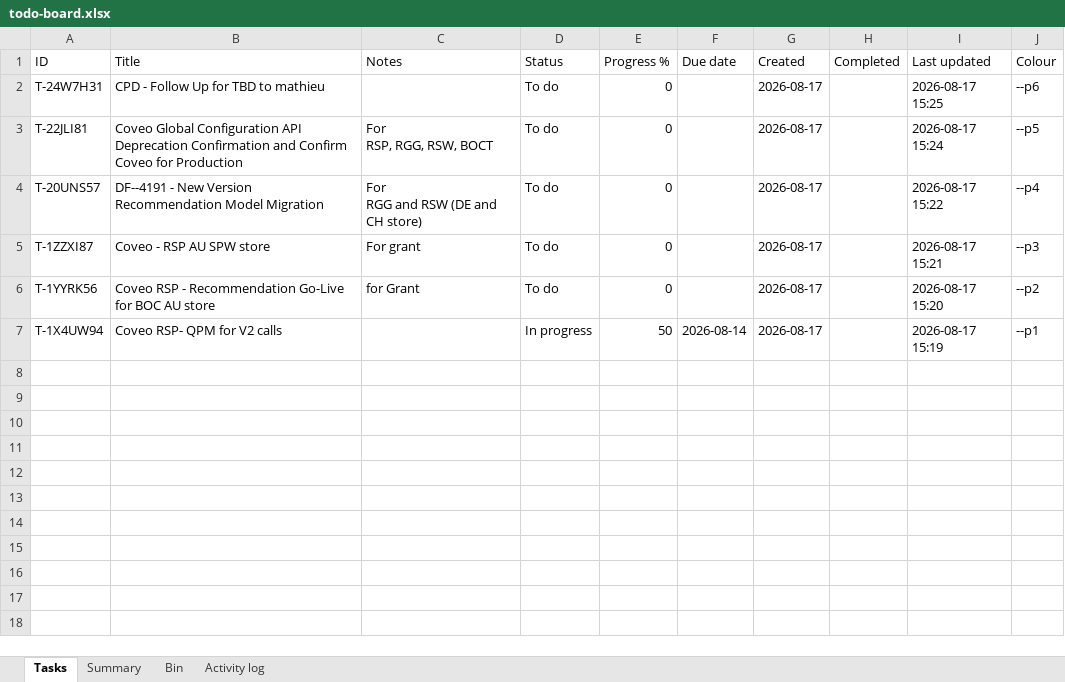
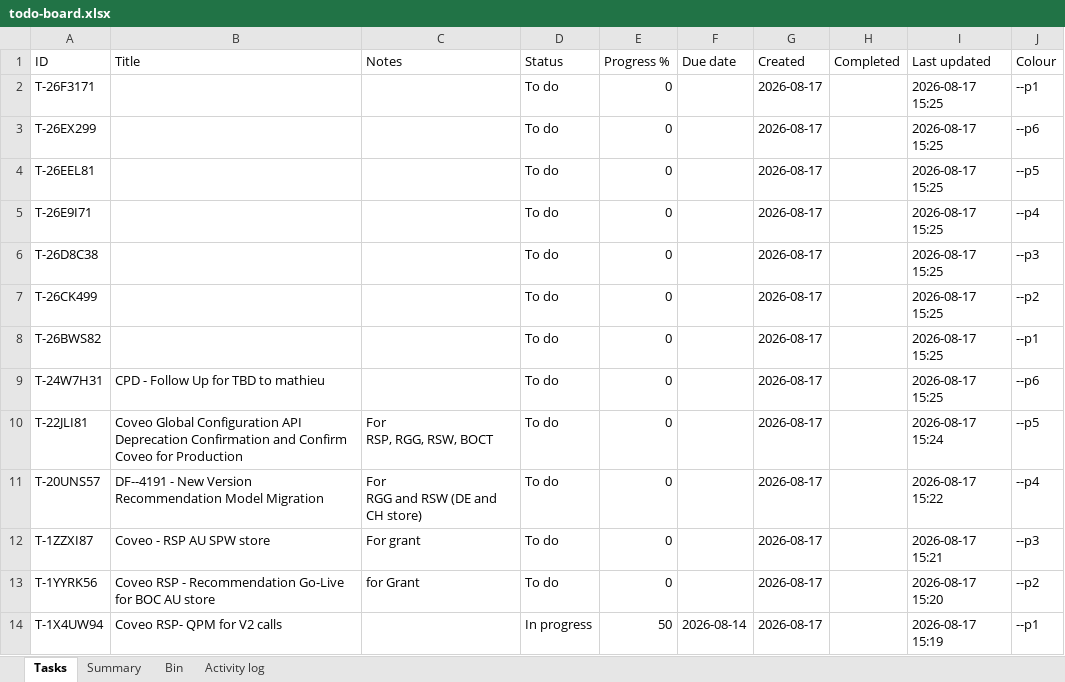
Before and after one commit to akshay0828/To-Do, an Excel workbook: data/todo-board.xlsx, sheet Tasks, drawn as a sheet; values as stored, in another font and other column widths than the file's, no borders; the diff names each change by its address in the sheet, - before the commit and + after, or states it on an @@ line.

Commit message:
Update board — 13 notes, 0 done (2026-08-17 15:26)

```diff
--- a/data/todo-board.xlsx (sheet Tasks)
+++ b/data/todo-board.xlsx (sheet Tasks)
+row 2: T-26F3171 |  |  | To do | 0 |  | 2026-08-17 |  | 2026-08-17 15:25 | --p1
+row 3: T-26EX299 |  |  | To do | 0 |  | 2026-08-17 |  | 2026-08-17 15:25 | --p6
+row 4: T-26EEL81 |  |  | To do | 0 |  | 2026-08-17 |  | 2026-08-17 15:25 | --p5
+row 5: T-26E9I71 |  |  | To do | 0 |  | 2026-08-17 |  | 2026-08-17 15:25 | --p4
+row 6: T-26D8C38 |  |  | To do | 0 |  | 2026-08-17 |  | 2026-08-17 15:25 | --p3
+row 7: T-26CK499 |  |  | To do | 0 |  | 2026-08-17 |  | 2026-08-17 15:25 | --p2
+row 8: T-26BWS82 |  |  | To do | 0 |  | 2026-08-17 |  | 2026-08-17 15:25 | --p1
```
Also changed, not shown: sheet Activity log, sheet Summary.
